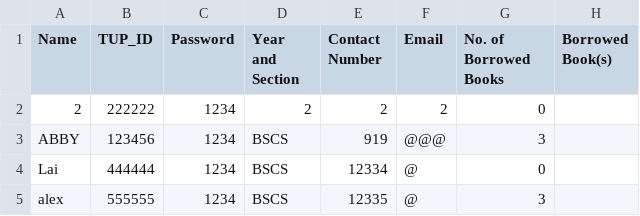
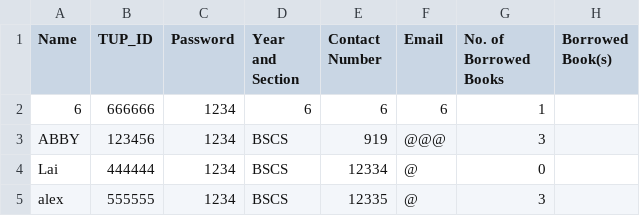
Before and after one commit to ms-hollow/PL-LIBRARY-SYSTEM-PYTHON, a CSV file: build/borrowerRecords.csv, drawn as a sheet.

```diff
--- a/build/borrowerRecords.csv
+++ b/build/borrowerRecords.csv
@@ -1,3 +1,3 @@
 Name,TUP_ID,Password,Year and Section,Contact Number,Email,No. of Borrowed Books,Borrowed Book(s)
-2,222222,1234,2,2,2,0
+6,666666,1234,6,6,6,1
 ABBY,123456,1234,BSCS,919,@@@,3
```
Also changed, not shown: build/transactionRecords.csv, 5 other files.
